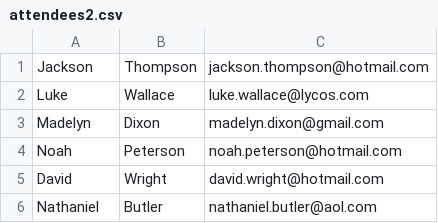
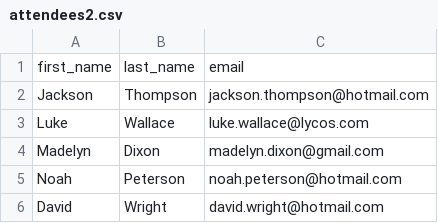
Before and after one commit to SLLittrell/python_csv_exercise, a CSV file: attendees2.csv, drawn as a sheet; only a part is shown; the shorter side is filled out with more unchanged rows; the diff names each change by its address in the sheet, - before the commit and + after, or states it on an @@ line.

```diff
--- a/attendees2.csv
+++ b/attendees2.csv
+row 1: first_name | last_name | email
```
Also changed, not shown: attendees1.csv, 5 other files.
